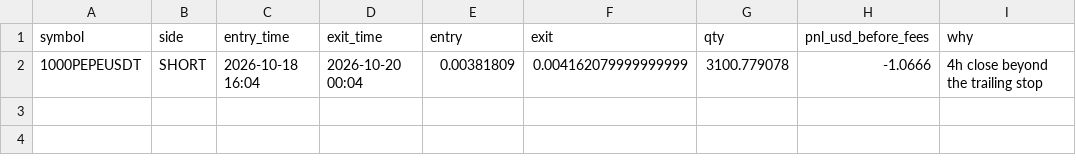
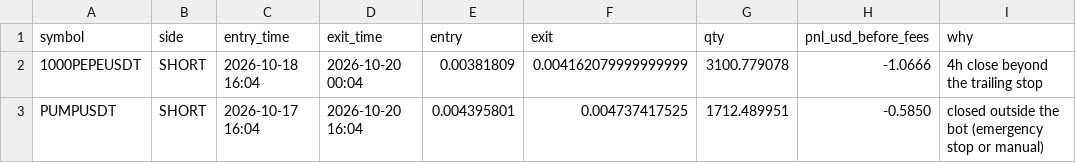
Before and after one commit to nithish0703/SD_Signal_Bot, a CSV file: trader_trades_paper.csv, drawn as a sheet.

Commit message:
trader: update paper state

```diff
--- a/trader_trades_paper.csv
+++ b/trader_trades_paper.csv
@@ -2 +2,2 @@ symbol,side,entry_time,exit_time,entry,exit,qty,pnl_usd_before_fees,why
 1000PEPEUSDT,SHORT,2026-10-18 16:04,2026-10-20 00:04,0.00381809,0.004162079999999999,3100.779078,-1.0666,4h close beyond the trailing stop
+PUMPUSDT,SHORT,2026-10-17 16:04,2026-10-20 16:04,0.004395801,0.004737417525,1712.489951,-0.5850,closed outside the bot (emergency stop or manual)
```
Also changed, not shown: 2 other files.
